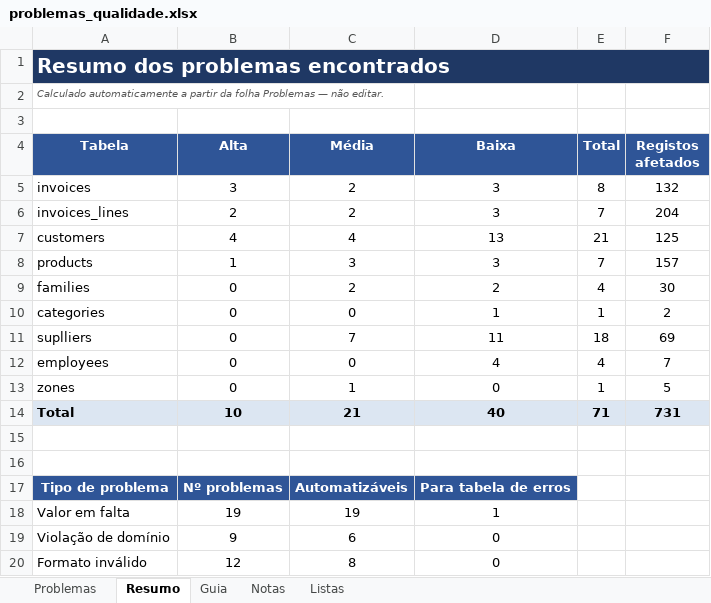
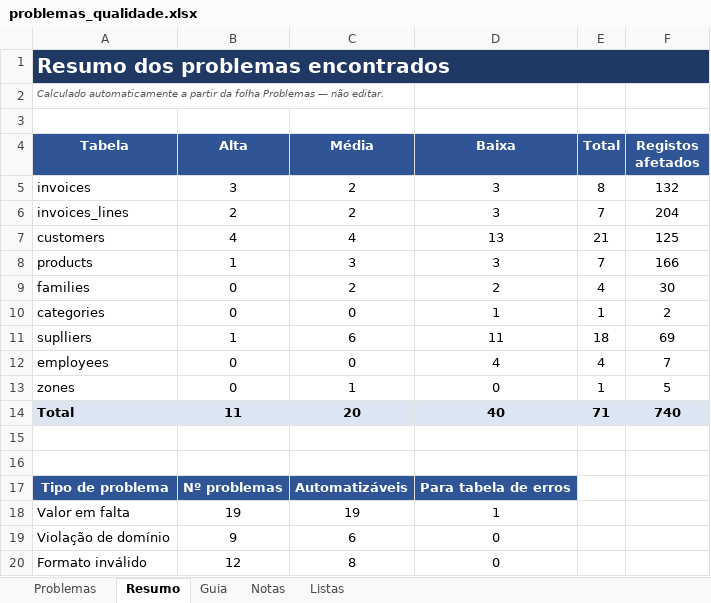
Before and after one commit to JorgeUbaldoR/ARMDD_26-27_1231274_1260541, an Excel workbook: docs/profiling/problemas_qualidade.xlsx, sheet Resumo, drawn as a sheet; only a part is shown; values as stored, in another font and other column widths than the file's, no borders; the diff names each change by its address in the sheet, - before the commit and + after, or states it on an @@ line.

```diff
--- a/docs/profiling/problemas_qualidade.xlsx (sheet Resumo)
+++ b/docs/profiling/problemas_qualidade.xlsx (sheet Resumo)
-B1:F1 fill: none
+B1:F1 fill: #1F3864
-F8 (Registos afetados): 157
+F8 (Registos afetados): 166
-B11 (Alta): 0
+B11 (Alta): 1
-C11 (Média): 7
+C11 (Média): 6
-B14 (Alta): 10
+B14 (Alta): 11
-C14 (Média): 21
+C14 (Média): 20
-F14 (Registos afetados): 731
+F14 (Registos afetados): 740
```
Also changed, not shown: sheet Problemas, sheet Notas, sheet Guia, charts or pictures, 4 other files.
